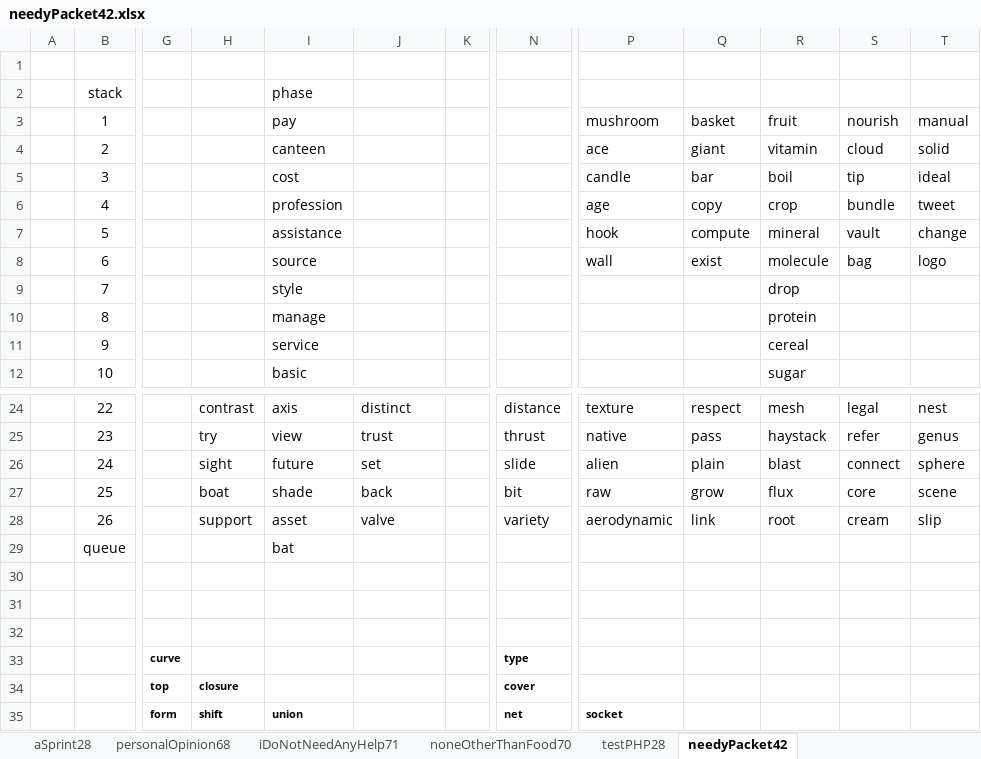
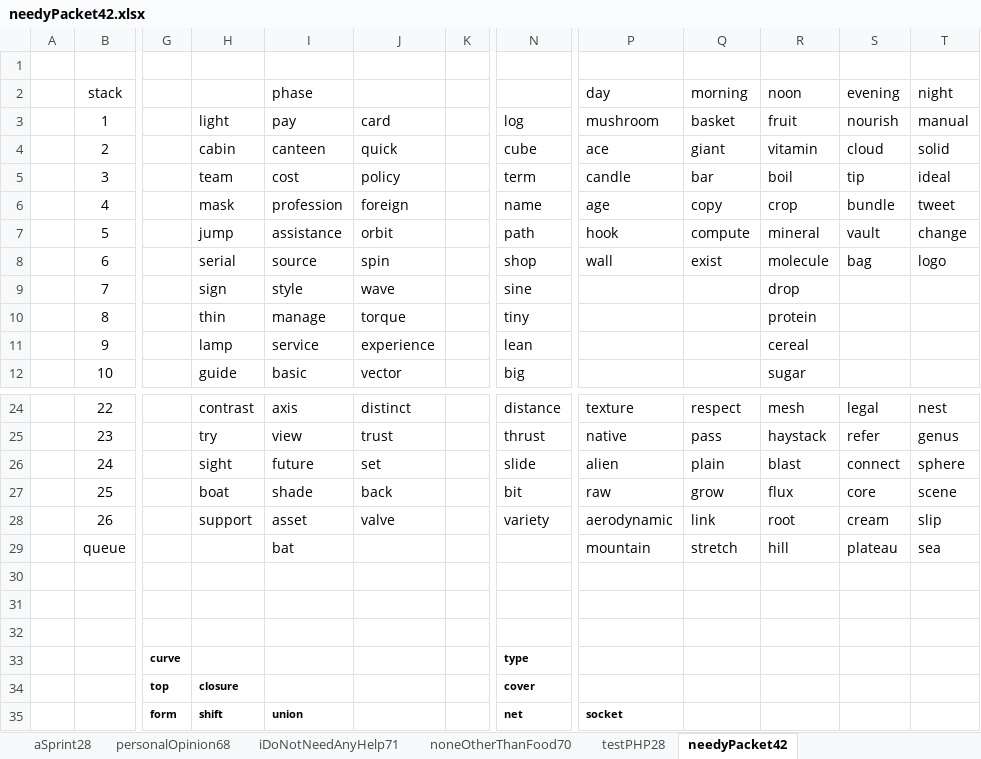
Before and after one commit to openroot/onlyIf31, an Excel workbook: onlyIf31/asset/needyPacket42/needyPacket42.xlsx, sheet needyPacket42, drawn as a sheet; only a part is shown, gaps mark what is left out; values as stored, in another font and other column widths than the file's, no borders; charts and pictures not drawn; the diff covers the shown part only; the diff names each change by its address in the sheet, - before the commit and + after, or states it on an @@ line.

```diff
--- a/onlyIf31/asset/needyPacket42/needyPacket42.xlsx (sheet needyPacket42)
+++ b/onlyIf31/asset/needyPacket42/needyPacket42.xlsx (sheet needyPacket42)
-P2: (empty)
+P2: day
-Q2: (empty)
+Q2: morning
-R2: (empty)
+R2: noon
-S2: (empty)
+S2: evening
-T2: (empty)
+T2: night
-H3: (empty)
+H3: light
-J3: (empty)
+J3: card
-N3: (empty)
+N3: log
-H4: (empty)
+H4: cabin
-J4: (empty)
+J4: quick
-N4: (empty)
+N4: cube
-H5: (empty)
+H5: team
-J5: (empty)
+J5: policy
-N5: (empty)
+N5: term
-H6: (empty)
+H6: mask
-J6: (empty)
+J6: foreign
-N6: (empty)
+N6: name
-H7: (empty)
+H7: jump
-J7: (empty)
+J7: orbit
-N7: (empty)
+N7: path
-H8: (empty)
+H8: serial
-J8: (empty)
+J8: spin
-N8: (empty)
+N8: shop
-H9: (empty)
+H9: sign
-J9: (empty)
+J9: wave
-N9: (empty)
+N9: sine
-H10: (empty)
+H10: thin
-J10: (empty)
+J10: torque
-N10: (empty)
+N10: tiny
-H11: (empty)
+H11: lamp
-J11: (empty)
+J11: experience
-N11: (empty)
+N11: lean
-H12: (empty)
+H12: guide
-J12: (empty)
+J12: vector
-N12: (empty)
+N12: big
-P29 (day): (empty)
+P29 (day): mountain
-Q29 (morning): (empty)
+Q29 (morning): stretch
-R29 (noon): (empty)
+R29 (noon): hill
-S29 (evening): (empty)
+S29 (evening): plateau
-T29 (night): (empty)
+T29 (night): sea
```
Also changed, not shown: 9 edited cells elsewhere in this sheet, 4 other files.
